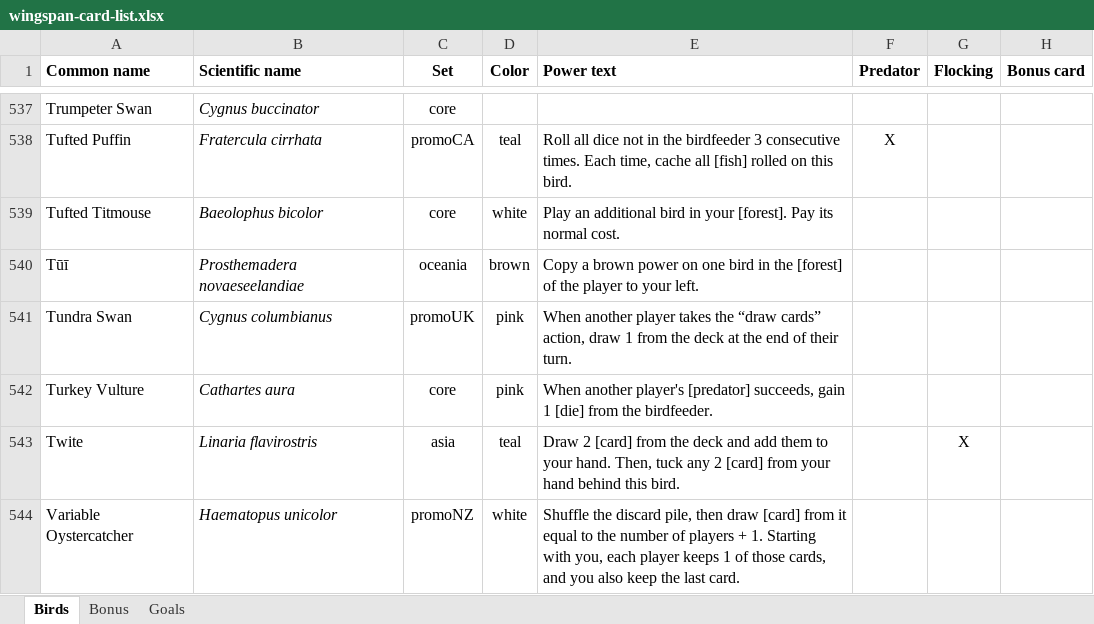
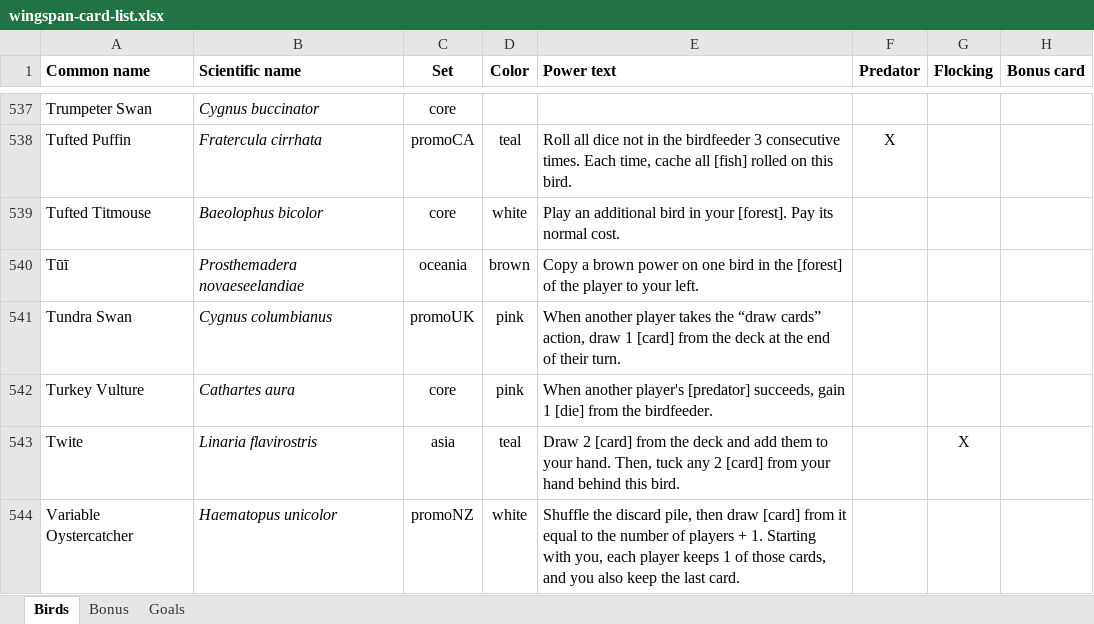
Before and after one commit to navarog/wingsearch, an Excel workbook: scripts/wingspan-card-list.xlsx, sheet Birds, drawn as a sheet; only a part is shown, gaps mark what is left out; values as stored, in another font and other column widths than the file's, no borders; charts and pictures and conditional formats not drawn; the diff names each change by its address in the sheet, - before the commit and + after, or states it on an @@ line.

Commit message:
Sync new promo spreadsheet
tundra swan typo

```diff
--- a/scripts/wingspan-card-list.xlsx (sheet Birds)
+++ b/scripts/wingspan-card-list.xlsx (sheet Birds)
-E541 (Power text): …draw 1 from the…
+E541 (Power text): …draw 1 [card] from the…
```
Also changed, not shown: 1 other file.
